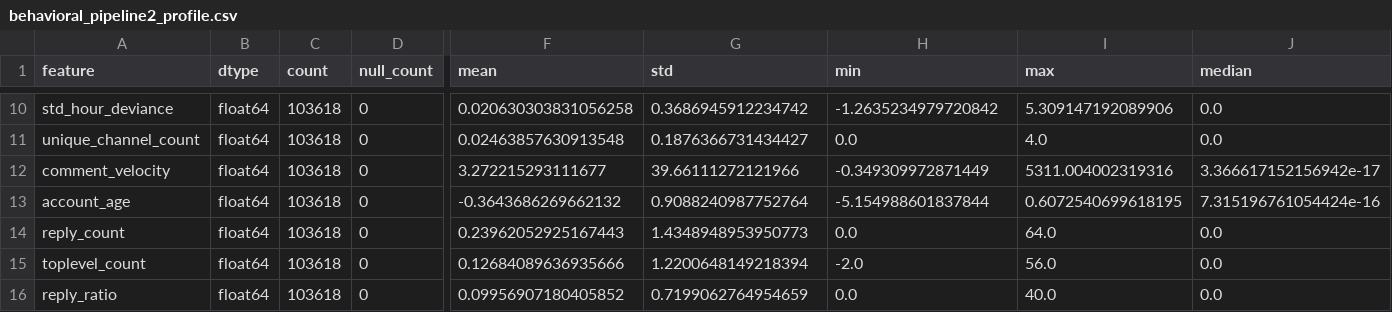
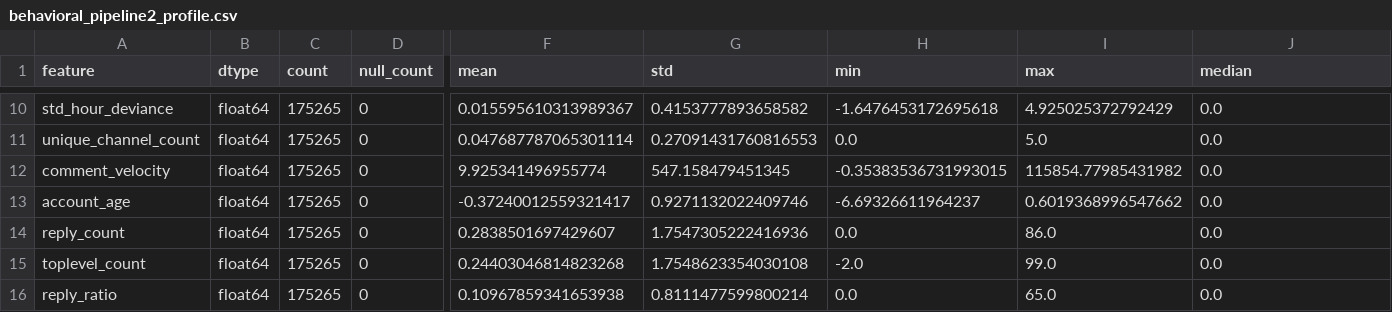
Before and after one commit to tranjm4/yt_bot_detector, a CSV file: data/behavioral_pipeline_v2_0/behavioral_pipeline2_profile.csv, drawn as a sheet; only a part is shown, gaps mark what is left out; the diff covers the shown part only; the diff names each change by its address in the sheet, - before the commit and + after, or states it on an @@ line.

```diff
--- a/data/behavioral_pipeline_v2_0/behavioral_pipeline2_profile.csv
+++ b/data/behavioral_pipeline_v2_0/behavioral_pipeline2_profile.csv
-C10:C16 (count): 103618
+C10:C16 (count): 175265
-F10 (mean): 0.020630303831056258
+F10 (mean): 0.015595610313989367
-G10 (std): 0.3686945912234742
+G10 (std): 0.4153777893658582
-H10 (min): -1.2635234979720842
+H10 (min): -1.6476453172695618
-I10 (max): 5.309147192089906
+I10 (max): 4.925025372792429
-F11 (mean): 0.02463857630913548
+F11 (mean): 0.047687787065301114
-G11 (std): 0.1876366731434427
+G11 (std): 0.27091431760816553
-I11 (max): 4.0
+I11 (max): 5.0
-F12 (mean): 3.272215293111677
+F12 (mean): 9.925341496955774
-G12 (std): 39.66111272121966
+G12 (std): 547.158479451345
-H12 (min): -0.349309972871449
+H12 (min): -0.35383536731993015
-I12 (max): 5311.004002319316
+I12 (max): 115854.77985431982
-J12 (median): 3.366617152156942e-17
+J12 (median): 0.0
-F13 (mean): -0.3643686269662132
+F13 (mean): -0.37240012559321417
-G13 (std): 0.9088240987752764
+G13 (std): 0.9271132022409746
-H13 (min): -5.154988601837844
+H13 (min): -6.69326611964237
-I13 (max): 0.6072540699618195
+I13 (max): 0.6019368996547662
-J13 (median): 7.315196761054424e-16
+J13 (median): 0.0
-F14 (mean): 0.23962052925167443
+F14 (mean): 0.2838501697429607
-G14 (std): 1.4348948953950773
+G14 (std): 1.7547305222416936
-I14 (max): 64.0
+I14 (max): 86.0
-F15 (mean): 0.12684089636935666
+F15 (mean): 0.24403046814823268
-G15 (std): 1.2200648149218394
+G15 (std): 1.7548623354030108
-I15 (max): 56.0
+I15 (max): 99.0
-F16 (mean): 0.09956907180405852
+F16 (mean): 0.10967859341653938
-G16 (std): 0.7199062764954659
+G16 (std): 0.8111477599800214
-I16 (max): 40.0
+I16 (max): 65.0
```
Also changed, not shown: 36 edited cells elsewhere in this file, data/basic_pipeline_v6_0/basic_pipeline_profile.csv, 7 other files.
